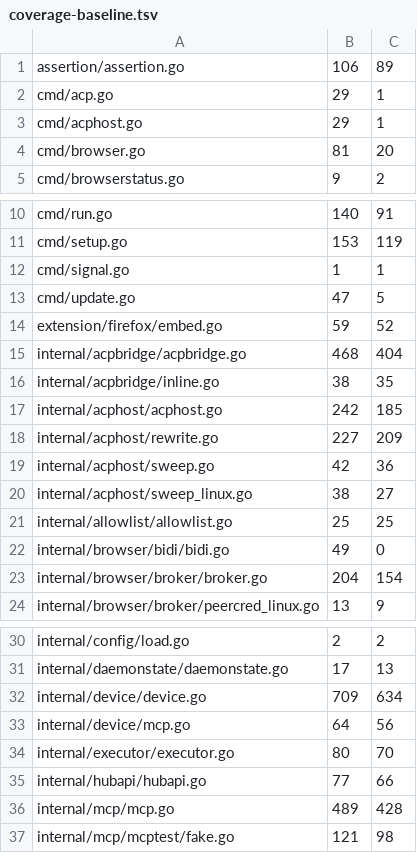
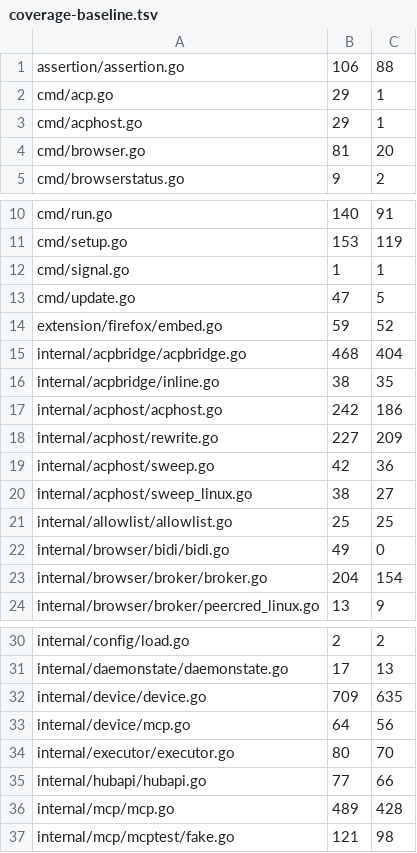
Before and after one commit to USA-RedDragon/hermes-device, a TSV file: .github/coverage-baseline.tsv, drawn as a sheet; only a part is shown, gaps mark what is left out.

```diff
--- a/.github/coverage-baseline.tsv
+++ b/.github/coverage-baseline.tsv
@@ -1,2 +1,2 @@
-assertion/assertion.go	106	89
+assertion/assertion.go	106	88
 cmd/acp.go	29	1
@@ -16,3 +16,3 @@ internal/acpbridge/acpbridge.go	468	404
 internal/acpbridge/inline.go	38	35
-internal/acphost/acphost.go	242	185
+internal/acphost/acphost.go	242	186
 internal/acphost/rewrite.go	227	209
@@ -31,3 +31,3 @@ internal/config/load.go	2	2
 internal/daemonstate/daemonstate.go	17	13
-internal/device/device.go	709	634
+internal/device/device.go	709	635
 internal/device/mcp.go	64	56
```
Also changed, not shown: 1 other file.
